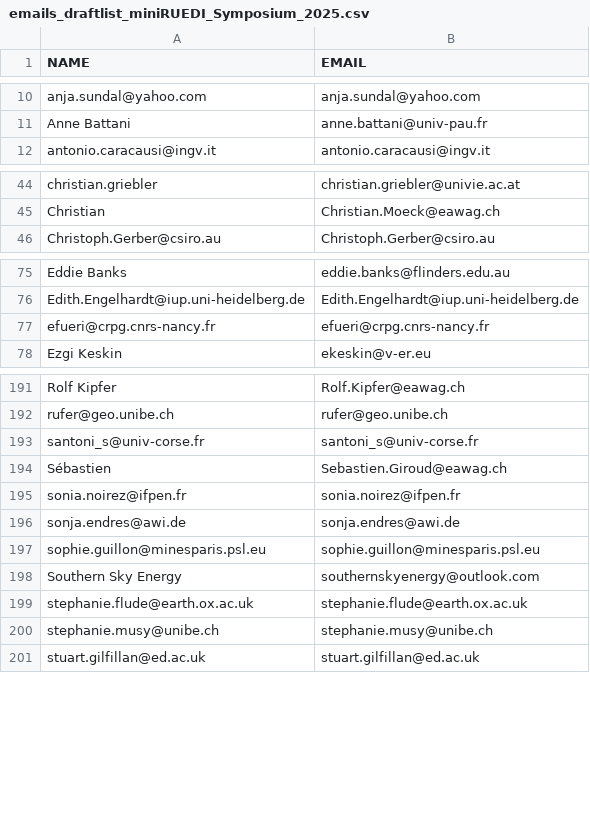
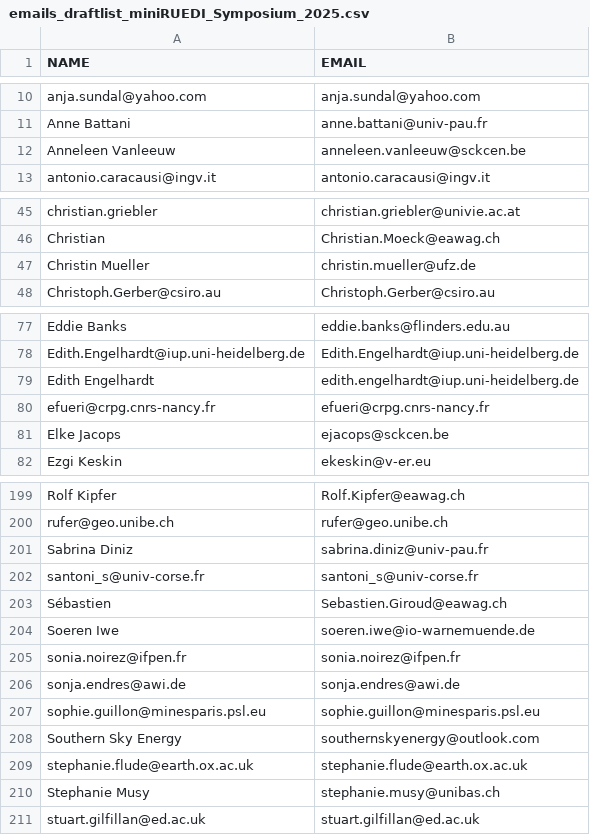
Before and after one commit to miniruedi/symposium, a CSV file: 2025/emails_draftlist_miniRUEDI_Symposium_2025.csv, drawn as a sheet; only a part is shown, gaps mark what is left out; removed rows and columns are numbered as before the commit, all else as after; the diff covers the shown part only; the diff names each change by its address in the sheet, - before the commit and + after, or states it on an @@ line.

```diff
--- a/2025/emails_draftlist_miniRUEDI_Symposium_2025.csv
+++ b/2025/emails_draftlist_miniRUEDI_Symposium_2025.csv
+row 12: Anneleen Vanleeuw | anneleen.vanleeuw@sckcen.be
+row 47: Christin Mueller | christin.mueller@ufz.de
+row 79: Edith Engelhardt | edith.engelhardt@iup.uni-heidelberg.de
+row 81: Elke Jacops | ejacops@sckcen.be
+row 201: Sabrina Diniz | sabrina.diniz@univ-pau.fr
+row 204: Soeren Iwe | soeren.iwe@io-warnemuende.de
-row 200: stephanie.musy@unibe.ch | stephanie.musy@unibe.ch
+row 210: Stephanie Musy | stephanie.musy@unibas.ch
```
Also changed, not shown: 5 added rows, 9 removed rows, 1 moved row and 6 edited cells elsewhere in this file.
